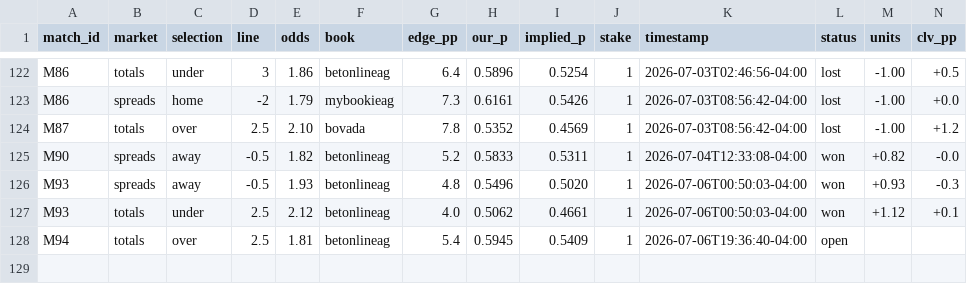
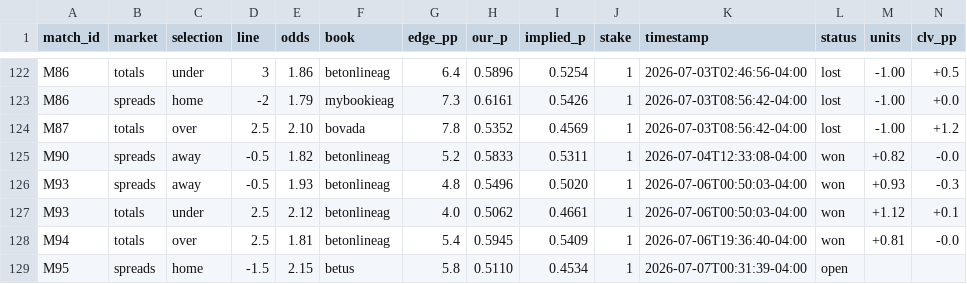
Before and after one commit to alxgriff/wc26-hub, a CSV file: data/picks_log.csv, drawn as a sheet; only a part is shown, gaps mark what is left out.

```diff
--- a/data/picks_log.csv
+++ b/data/picks_log.csv
@@ -127,2 +127,3 @@ M93,spreads,away,-0.5,1.93,betonlineag,4.8,0.5496,0.5020,1,2026-07-06T00:50:03-0
 M93,totals,under,2.5,2.12,betonlineag,4.0,0.5062,0.4661,1,2026-07-06T00:50:03-04:00,won,+1.12,+0.1
-M94,totals,over,2.5,1.81,betonlineag,5.4,0.5945,0.5409,1,2026-07-06T19:36:40-04:00,open,,
+M94,totals,over,2.5,1.81,betonlineag,5.4,0.5945,0.5409,1,2026-07-06T19:36:40-04:00,won,+0.81,-0.0
+M95,spreads,home,-1.5,2.15,betus,5.8,0.5110,0.4534,1,2026-07-07T00:31:39-04:00,open,,
```
Also changed, not shown: data/knockout.csv, data/ko_predictions_log.csv, 13 other files.
